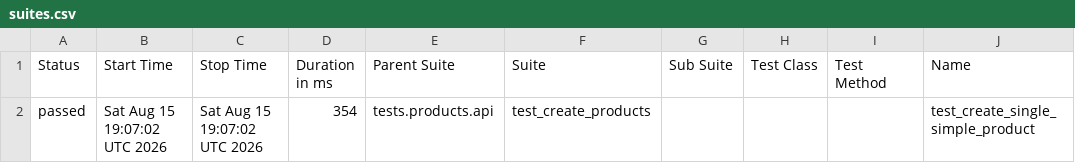
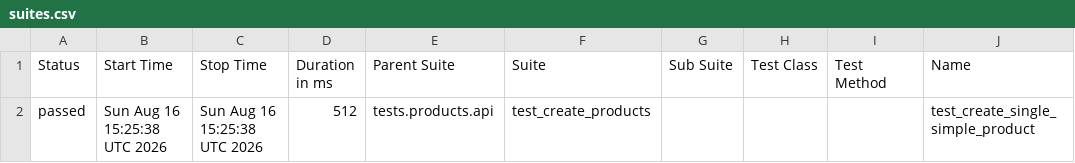
Before and after one commit to Kwakic/TestingWoocommerceAPI, a CSV file: products/smoke/data/suites.csv, drawn as a sheet; only a part is shown; the diff names each change by its address in the sheet, - before the commit and + after, or states it on an @@ line.

```diff
--- a/products/smoke/data/suites.csv
+++ b/products/smoke/data/suites.csv
-B2 (Start Time): Sat Aug 15 19:07:02 UTC 2026
+B2 (Start Time): Sun Aug 16 15:25:38 UTC 2026
-C2 (Stop Time): Sat Aug 15 19:07:02 UTC 2026
+C2 (Stop Time): Sun Aug 16 15:25:38 UTC 2026
-D2 (Duration in ms): 354
+D2 (Duration in ms): 512
```
Also changed, not shown: customers/smoke/data/suites.csv, 46 other files.
